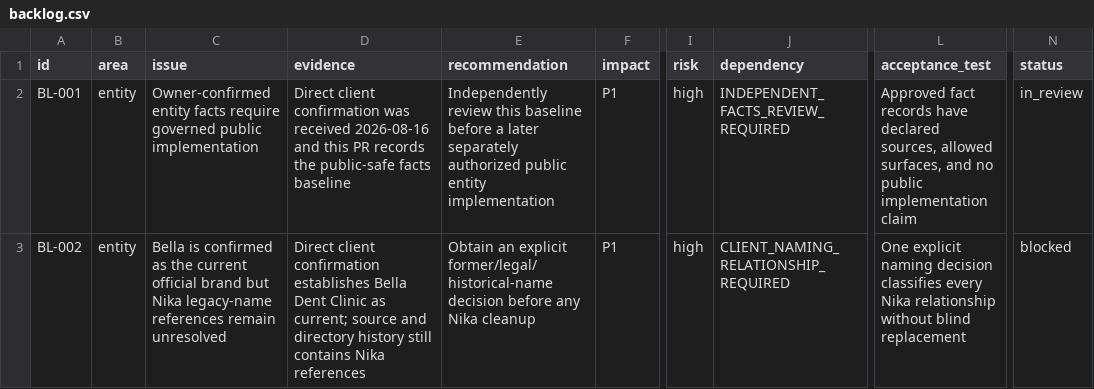
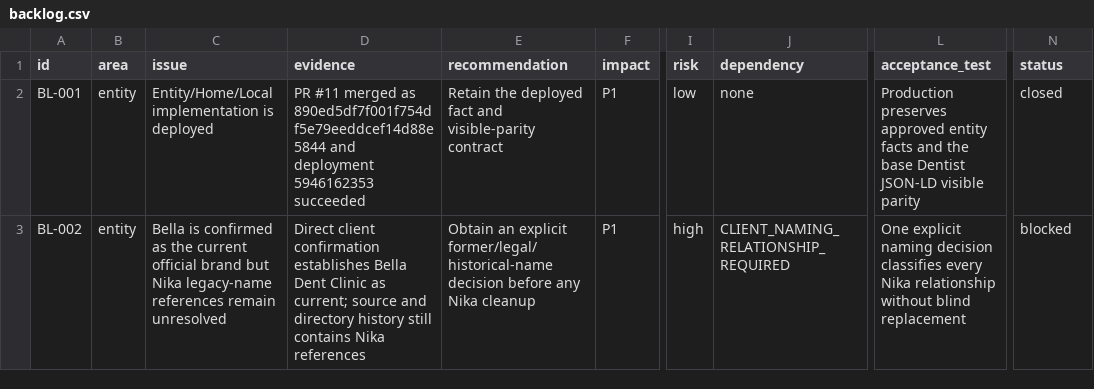
Before and after one commit to optidigitalagent/bella, a CSV file: .seo/backlog.csv, drawn as a sheet; only a part is shown, gaps mark what is left out; the diff covers the shown part only; the diff names each change by its address in the sheet, - before the commit and + after, or states it on an @@ line.

```diff
--- a/.seo/backlog.csv
+++ b/.seo/backlog.csv
-C2 (issue): Owner-confirmed entity facts require governed public implementation
+C2 (issue): Entity/Home/Local implementation is deployed
-D2 (evidence): Direct client confirmation was received 2026-08-16 and this PR records the public-safe facts baseline
+D2 (evidence): PR #11 merged as 890ed5df7f001f754df5e79eeddcef14d88e5844 and deployment 5946162353 succeeded
-E2 (recommendation): Independently review this baseline before a later separately authorized public entity implementation
+E2 (recommendation): Retain the deployed fact and visible-parity contract
-I2 (risk): high
+I2 (risk): low
-J2 (dependency): INDEPENDENT_FACTS_REVIEW_REQUIRED
+J2 (dependency): none
-L2 (acceptance_test): Approved fact records have declared sources, allowed surfaces, and no public implementation claim
+L2 (acceptance_test): Production preserves approved entity facts and the base Dentist JSON-LD visible parity
-N2 (status): in_review
+N2 (status): closed
```
Also changed, not shown: 1 added row and 20 edited cells elsewhere in this file, .seo/entity-consistency.csv, .seo/qa-log.csv, 21 other files.
